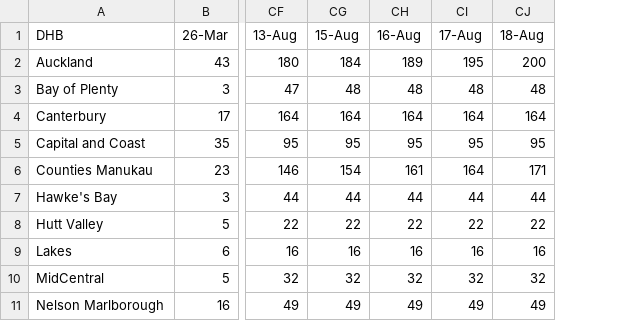
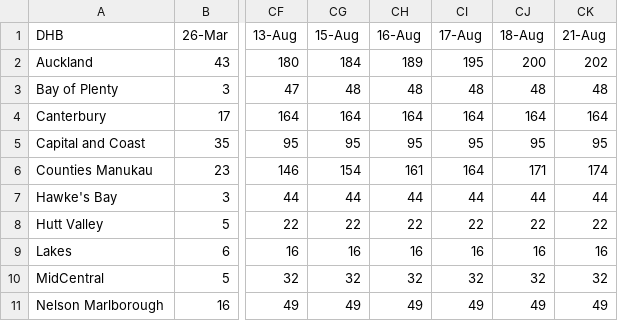
Before and after one commit to IceCube1001/Summary-of-NZ-COVID-19, a CSV file: Summary of NZ COVID-19_v2.csv, drawn as a sheet; only a part is shown, gaps mark what is left out; the diff names each change by its address in the sheet, - before the commit and + after, or states it on an @@ line.

Commit message:
Update Summary of NZ COVID-19_v2.csv

```diff
--- a/Summary of NZ COVID-19_v2.csv
+++ b/Summary of NZ COVID-19_v2.csv
+column CK (21-Aug), rows 2-11: 202 | 48 | 164 | 95 | 174 | 44 | 22 | 16 | 32 | 49
```
